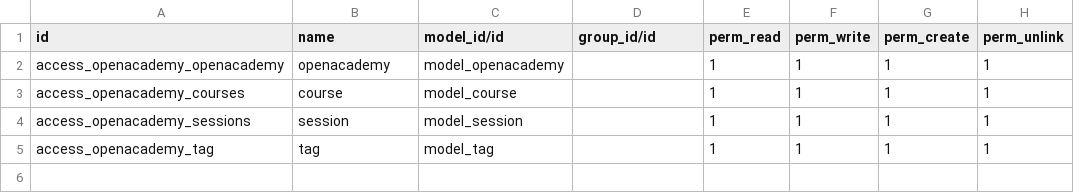
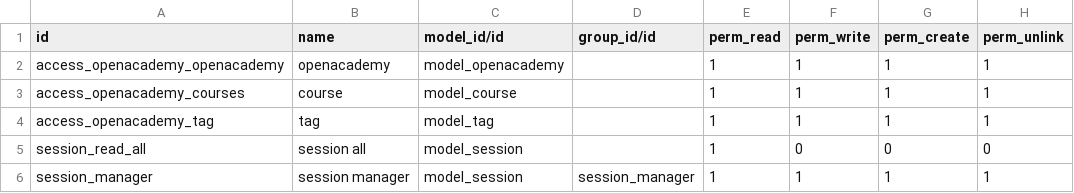
Before and after one commit to bga-odoo/training, a CSV file: module1/security/ir.model.access.csv, drawn as a sheet; removed rows and columns are numbered as before the commit, all else as after; the diff names each change by its address in the sheet, - before the commit and + after, or states it on an @@ line.

Commit message:
add constrains, oncahange, security

```diff
--- a/module1/security/ir.model.access.csv
+++ b/module1/security/ir.model.access.csv
-row 4: access_openacademy_sessions | session | model_session |  | 1 | 1 | 1 | 1
+row 5: session_read_all | session all | model_session |  | 1 | 0 | 0 | 0
+row 6: session_manager | session manager | model_session | session_manager | 1 | 1 | 1 | 1
```
Also changed, not shown: 4 other files.
